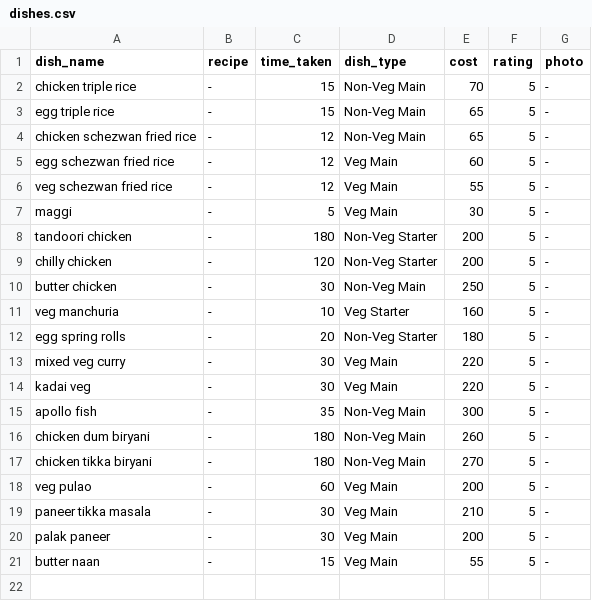
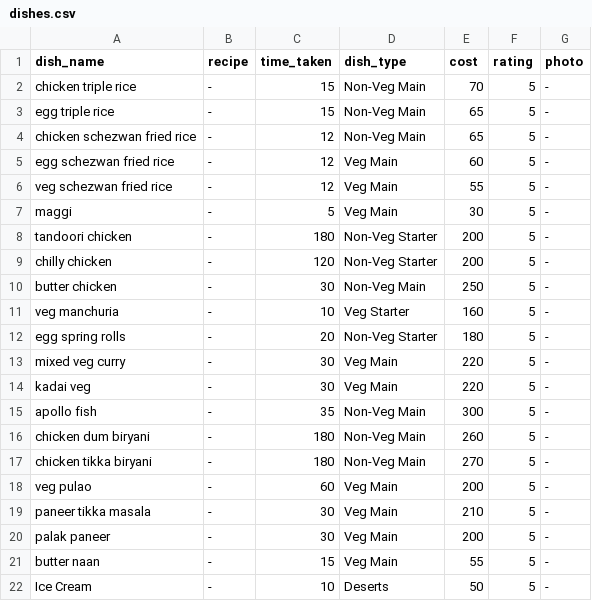
Before and after one commit to Akash-116/CS387-Project, a CSV file: Phase2-Project Design document/data/dishes.csv, drawn as a sheet.

```diff
--- a/Phase2-Project Design document/data/dishes.csv
+++ b/Phase2-Project Design document/data/dishes.csv
@@ -21 +21,2 @@ palak paneer,-,30,Veg Main,200,5,-
 butter naan,-,15,Veg Main,55,5,-
+Ice Cream,-,10,Deserts,50,5,-
```
Also changed, not shown: Phase2-Project Design document/data/customer.csv, Phase2-Project Design document/data/dish_items.csv, 22 other files.
